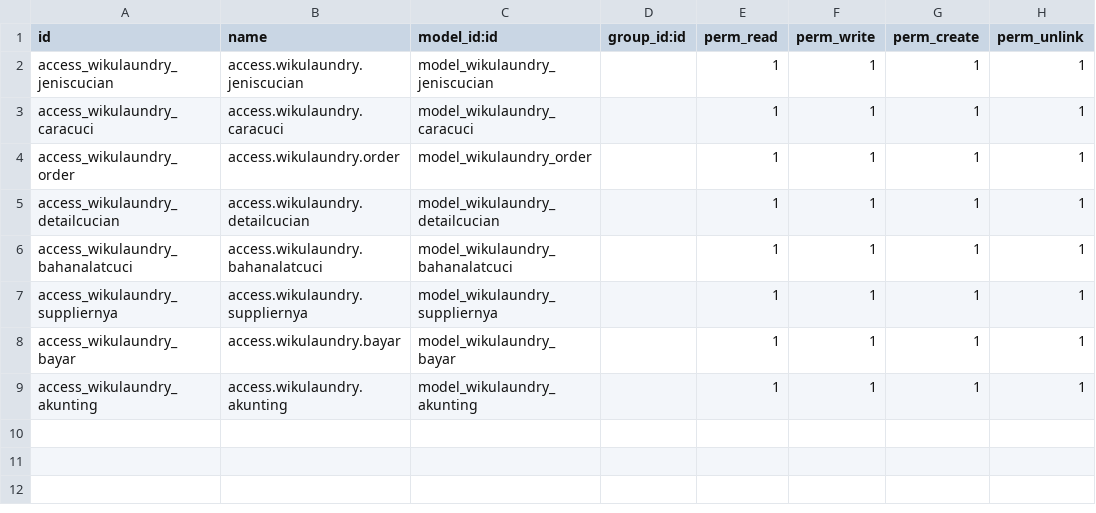
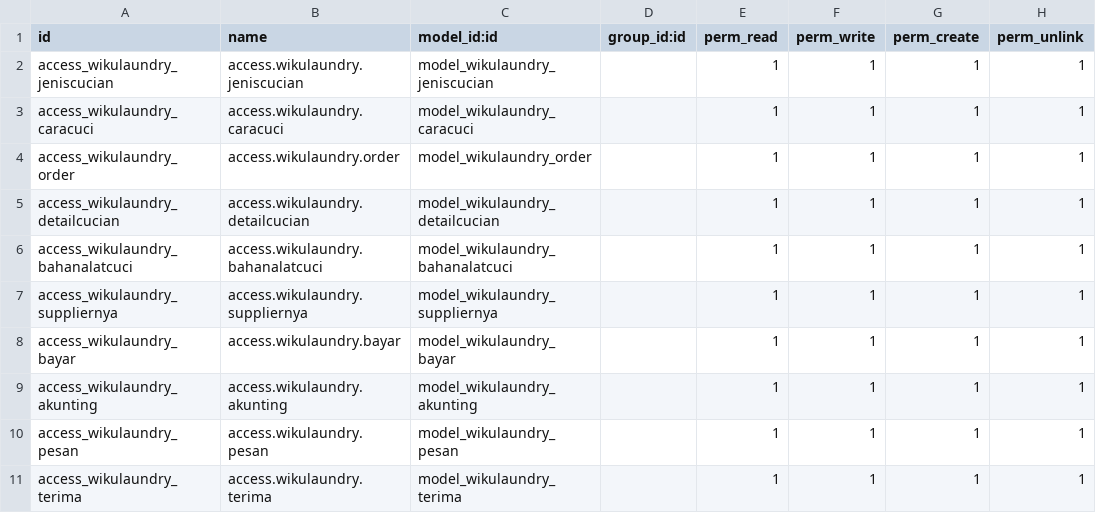
Before and after one commit to wageraldine/wikulaundry-odoo14-dev, a CSV file: security/ir.model.access.csv, drawn as a sheet.

```diff
--- a/security/ir.model.access.csv
+++ b/security/ir.model.access.csv
@@ -9 +9,3 @@ access_wikulaundry_bayar,access.wikulaundry.bayar,model_wikulaundry_bayar,,1,1,1
 access_wikulaundry_akunting,access.wikulaundry.akunting,model_wikulaundry_akunting,,1,1,1,1
+access_wikulaundry_pesan,access.wikulaundry.pesan,model_wikulaundry_pesan,,1,1,1,1
+access_wikulaundry_terima,access.wikulaundry.terima,model_wikulaundry_terima,,1,1,1,1
```
Also changed, not shown: 7 other files.
